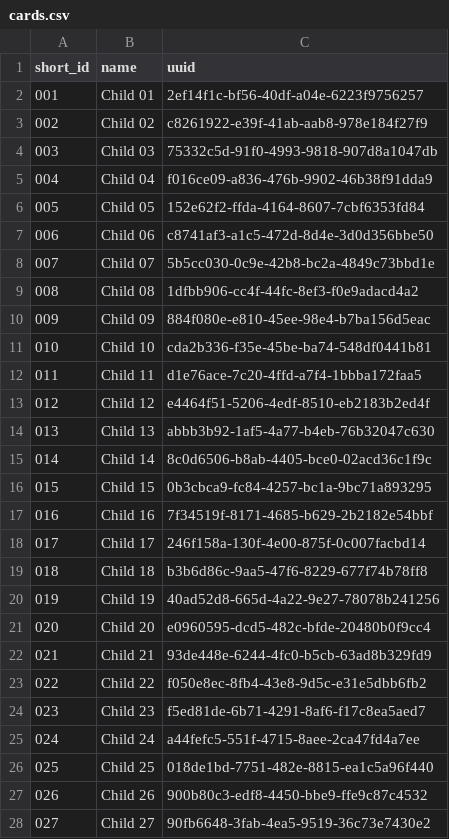
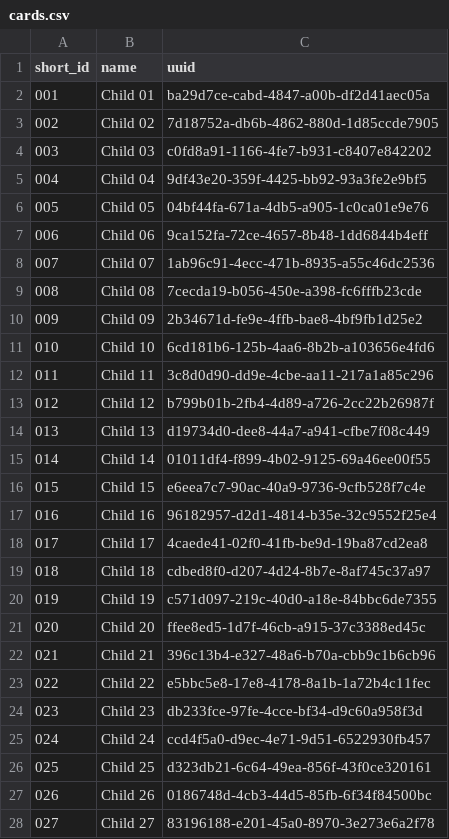
Before and after one commit to lewis23-net/kibandasky-qr-server, a CSV file: cards.csv, drawn as a sheet; only a part is shown; the diff covers the shown part only.

```diff
--- a/cards.csv
+++ b/cards.csv
@@ -1,28 +1,28 @@
 short_id,name,uuid
-001,Child 01,2ef14f1c-bf56-40df-a04e-6223f9756257
-002,Child 02,c8261922-e39f-41ab-aab8-978e184f27f9
-003,Child 03,75332c5d-91f0-4993-9818-907d8a1047db
-004,Child 04,f016ce09-a836-476b-9902-46b38f91dda9
-005,Child 05,152e62f2-ffda-4164-8607-7cbf6353fd84
-006,Child 06,c8741af3-a1c5-472d-8d4e-3d0d356bbe50
-007,Child 07,5b5cc030-0c9e-42b8-bc2a-4849c73bbd1e
-008,Child 08,1dfbb906-cc4f-44fc-8ef3-f0e9adacd4a2
-009,Child 09,884f080e-e810-45ee-98e4-b7ba156d5eac
-010,Child 10,cda2b336-f35e-45be-ba74-548df0441b81
-011,Child 11,d1e76ace-7c20-4ffd-a7f4-1bbba172faa5
-012,Child 12,e4464f51-5206-4edf-8510-eb2183b2ed4f
-013,Child 13,abbb3b92-1af5-4a77-b4eb-76b32047c630
-014,Child 14,8c0d6506-b8ab-4405-bce0-02acd36c1f9c
-015,Child 15,0b3cbca9-fc84-4257-bc1a-9bc71a893295
-016,Child 16,7f34519f-8171-4685-b629-2b2182e54bbf
-017,Child 17,246f158a-130f-4e00-875f-0c007facbd14
-018,Child 18,b3b6d86c-9aa5-47f6-8229-677f74b78ff8
-019,Child 19,40ad52d8-665d-4a22-9e27-78078b241256
-020,Child 20,e0960595-dcd5-482c-bfde-20480b0f9cc4
-021,Child 21,93de448e-6244-4fc0-b5cb-63ad8b329fd9
-022,Child 22,f050e8ec-8fb4-43e8-9d5c-e31e5dbb6fb2
-023,Child 23,f5ed81de-6b71-4291-8af6-f17c8ea5aed7
-024,Child 24,a44fefc5-551f-4715-8aee-2ca47fd4a7ee
-025,Child 25,018de1bd-7751-482e-8815-ea1c5a96f440
-026,Child 26,900b80c3-edf8-4450-bbe9-ffe9c87c4532
-027,Child 27,90fb6648-3fab-4ea5-9519-36c73e7430e2
+001,Child 01,ba29d7ce-cabd-4847-a00b-df2d41aec05a
+002,Child 02,7d18752a-db6b-4862-880d-1d85ccde7905
+003,Child 03,c0fd8a91-1166-4fe7-b931-c8407e842202
+004,Child 04,9df43e20-359f-4425-bb92-93a3fe2e9bf5
+005,Child 05,04bf44fa-671a-4db5-a905-1c0ca01e9e76
+006,Child 06,9ca152fa-72ce-4657-8b48-1dd6844b4eff
+007,Child 07,1ab96c91-4ecc-471b-8935-a55c46dc2536
+008,Child 08,7cecda19-b056-450e-a398-fc6fffb23cde
+009,Child 09,2b34671d-fe9e-4ffb-bae8-4bf9fb1d25e2
+010,Child 10,6cd181b6-125b-4aa6-8b2b-a103656e4fd6
+011,Child 11,3c8d0d90-dd9e-4cbe-aa11-217a1a85c296
+012,Child 12,b799b01b-2fb4-4d89-a726-2cc22b26987f
+013,Child 13,d19734d0-dee8-44a7-a941-cfbe7f08c449
+014,Child 14,01011df4-f899-4b02-9125-69a46ee00f55
+015,Child 15,e6eea7c7-90ac-40a9-9736-9cfb528f7c4e
+016,Child 16,96182957-d2d1-4814-b35e-32c9552f25e4
+017,Child 17,4caede41-02f0-41fb-be9d-19ba87cd2ea8
+018,Child 18,cdbed8f0-d207-4d24-8b7e-8af745c37a97
+019,Child 19,c571d097-219c-40d0-a18e-84bbc6de7355
+020,Child 20,ffee8ed5-1d7f-46cb-a915-37c3388ed45c
+021,Child 21,396c13b4-e327-48a6-b70a-cbb9c1b6cb96
+022,Child 22,e5bbc5e8-17e8-4178-8a1b-1a72b4c11fec
+023,Child 23,db233fce-97fe-4cce-bf34-d9c60a958f3d
+024,Child 24,ccd4f5a0-d9ec-4e71-9d51-6522930fb457
+025,Child 25,d323db21-6c64-49ea-856f-43f0ce320161
+026,Child 26,0186748d-4cb3-44d5-85fb-6f34f84500bc
+027,Child 27,83196188-e201-45a0-8970-3e273e6a2f78
```
Also changed, not shown: 23 edited cells elsewhere in this file, children.csv, 50 other files.
